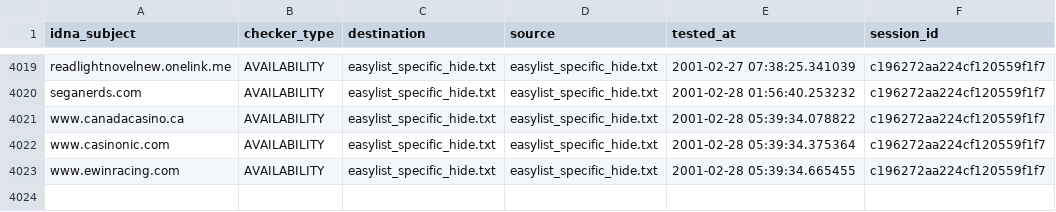
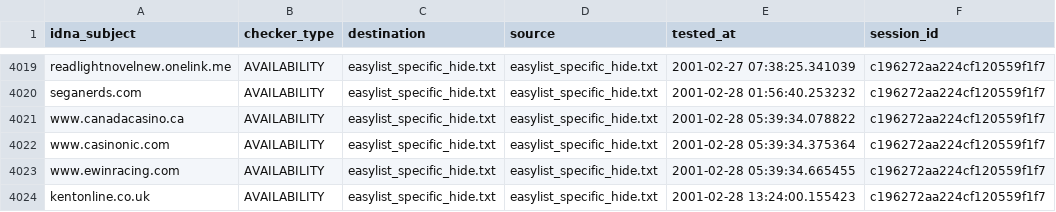
Before and after one commit to dns-test/EasyList, a CSV file: output/easylist_specific_hide.txt/continue.csv, drawn as a sheet; only a part is shown, gaps mark what is left out.

```diff
--- a/output/easylist_specific_hide.txt/continue.csv
+++ b/output/easylist_specific_hide.txt/continue.csv
@@ -4023 +4023,2 @@ www.casinonic.com,AVAILABILITY,easylist_specific_hide.txt,easylist_specific_hide
 www.ewinracing.com,AVAILABILITY,easylist_specific_hide.txt,easylist_specific_hide.txt,2001-02-28 05:39:34.665455,c196272aa224cf120559f1f7
+kentonline.co.uk,AVAILABILITY,easylist_specific_hide.txt,easylist_specific_hide.txt,2001-02-28 13:24:00.155423,c196272aa224cf120559f1f7
```
Also changed, not shown: .pyfunceble/inactive.csv, output/easylist_allowlist_general_hide.txt/continue.csv, 25 other files.
